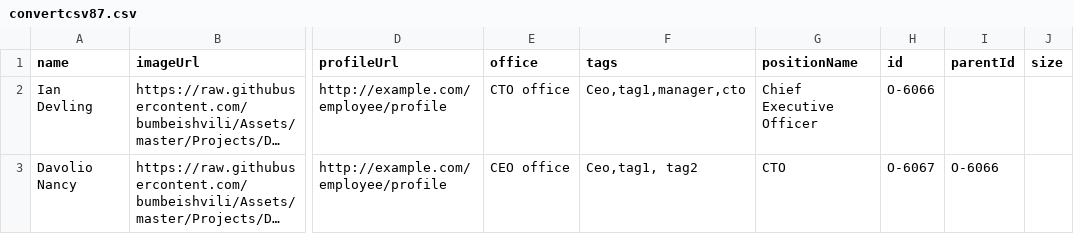
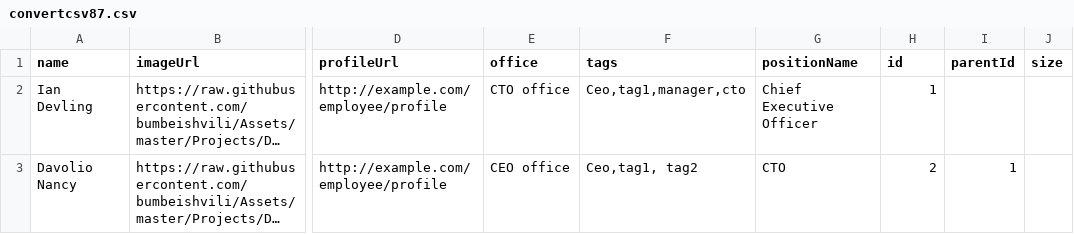
Before and after one commit to usmanaslam1555/csv, a CSV file: convertcsv87.csv, drawn as a sheet; only a part is shown, gaps mark what is left out; long unchanged cells end in …; the diff names each change by its address in the sheet, - before the commit and + after, or states it on an @@ line.

Commit message:
Update convertcsv87.csv

```diff
--- a/convertcsv87.csv
+++ b/convertcsv87.csv
-H2 (id): O-6066
+H2 (id): 1
-H3 (id): O-6067
+H3 (id): 2
-I3 (parentId): O-6066
+I3 (parentId): 1
```
